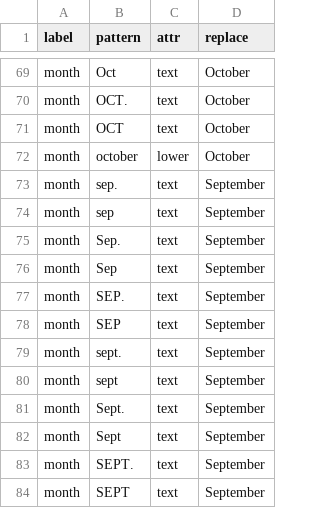
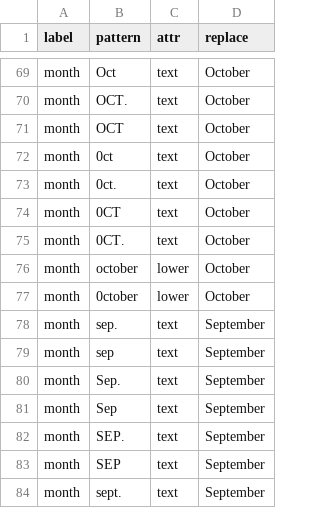
Before and after one commit to rafelafrance/traiter, a CSV file: traiter/pylib/traits/terms/month_terms.csv, drawn as a sheet; only a part is shown, gaps mark what is left out; the shorter side is filled out with more unchanged rows; the diff names each change by its address in the sheet, - before the commit and + after, or states it on an @@ line.

Commit message:
Fix pattern compiler missing key warning

```diff
--- a/traiter/pylib/traits/terms/month_terms.csv
+++ b/traiter/pylib/traits/terms/month_terms.csv
+row 72: month | 0ct | text | October
+row 73: month | 0ct. | text | October
+row 74: month | 0CT | text | October
+row 75: month | 0CT. | text | October
+row 77: month | 0ctober | lower | October
```
Also changed, not shown: 2 other files.
